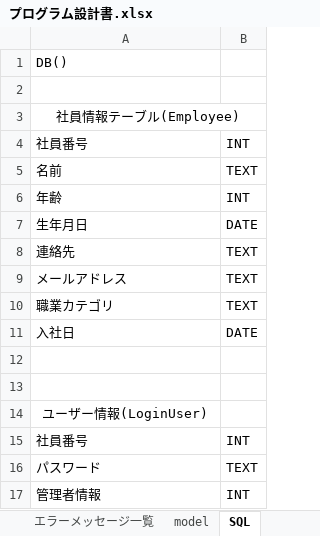
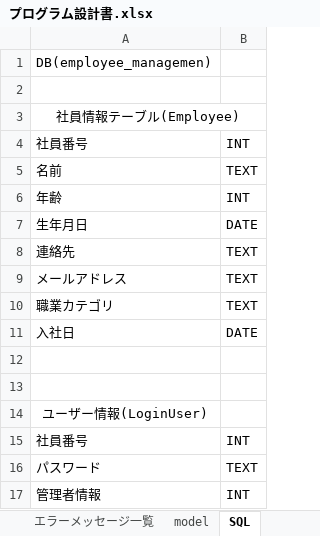
Before and after one commit to iizuka246/employee_info, an Excel workbook: プログラム設計書.xlsx, sheet SQL, drawn as a sheet; values as stored, in another font and other column widths than the file's, no borders; the diff names each change by its address in the sheet, - before the commit and + after, or states it on an @@ line.

```diff
--- a/プログラム設計書.xlsx (sheet SQL)
+++ b/プログラム設計書.xlsx (sheet SQL)
-A1: DB()
+A1: DB(employee_managemen)
```
Also changed, not shown: sheet model, sheet 画面項目定義書(社員一覧画面), charts or pictures.
